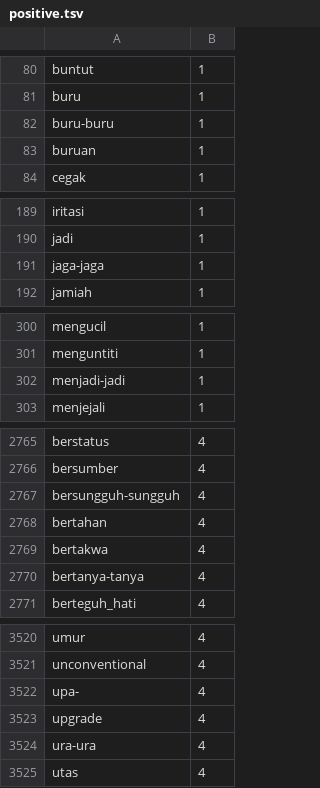
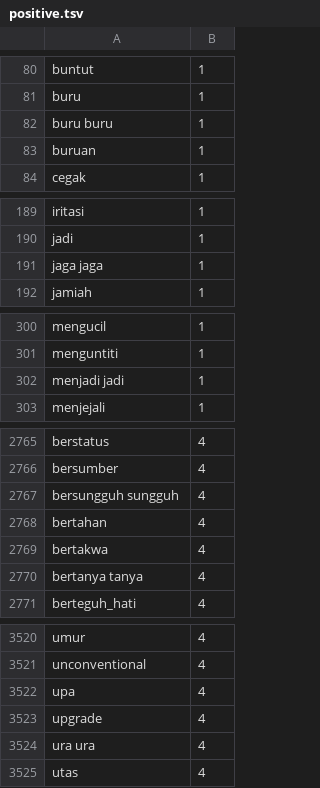
Before and after one commit to mkom23/mkom23-repo-sentiment, a TSV file: positive.tsv, drawn as a sheet; only a part is shown, gaps mark what is left out; the diff covers the shown part only.

```diff
--- a/positive.tsv
+++ b/positive.tsv
@@ -81,3 +81,3 @@ buntut	1
 buru	1
-buru-buru	1
+buru buru	1
 buruan	1
@@ -190,3 +190,3 @@ iritasi	1
 jadi	1
-jaga-jaga	1
+jaga jaga	1
 jamiah	1
@@ -301,3 +301,3 @@ mengucil	1
 menguntiti	1
-menjadi-jadi	1
+menjadi jadi	1
 menjejali	1
@@ -2766,6 +2766,6 @@ berstatus	4
 bersumber	4
-bersungguh-sungguh	4
+bersungguh sungguh	4
 bertahan	4
 bertakwa	4
-bertanya-tanya	4
+bertanya tanya	4
 berteguh_hati	4
@@ -3521,5 +3521,5 @@ umur	4
 unconventional	4
-upa-	4
+upa 	4
 upgrade	4
-ura-ura	4
+ura ura	4
 utas	4
```
Also changed, not shown: 59 edited cells elsewhere in this file.
